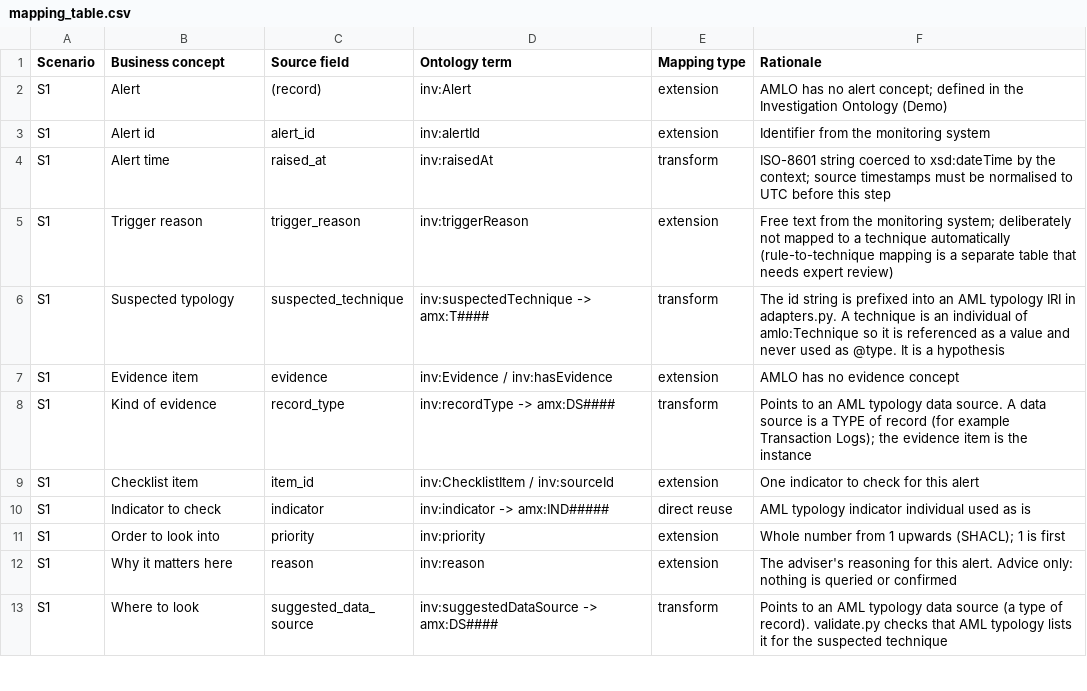
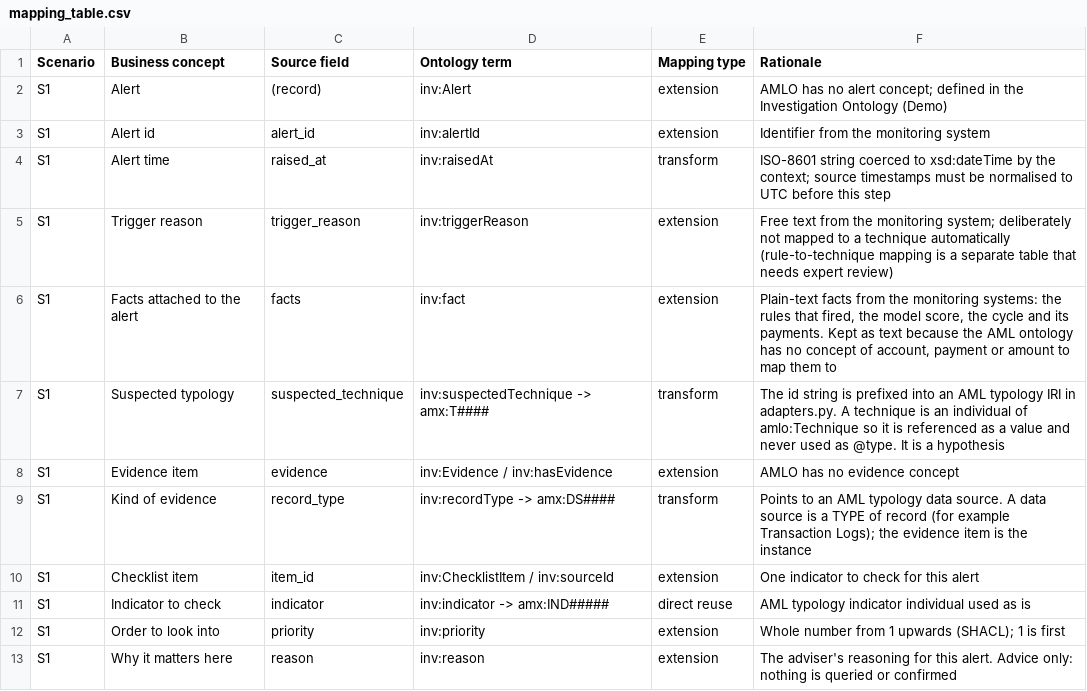
Before and after one commit to wangalv/aml-ontology, a CSV file: demo/mapping/mapping_table.csv, drawn as a sheet; only a part is shown; the shorter side is filled out with more unchanged rows.

```diff
--- a/demo/mapping/mapping_table.csv
+++ b/demo/mapping/mapping_table.csv
@@ -5,2 +5,3 @@ S1,Alert time,raised_at,inv:raisedAt,transform,ISO-8601 string coerced to xsd:da
 S1,Trigger reason,trigger_reason,inv:triggerReason,extension,Free text from the monitoring system; deliberately not mapped to a technique automatically (rule-to-technique mapping is a separate table that needs expert review)
+S1,Facts attached to the alert,facts,inv:fact,extension,"Plain-text facts from the monitoring systems: the rules that fired, the model score, the cycle and its payments. Kept as text because the AML ontology has no concept of account, payment or amount to map them to"
 S1,Suspected typology,suspected_technique,inv:suspectedTechnique -> amx:T####,transform,The id string is prefixed into an AML typology IRI in adapters.py. A technique is an individual of amlo:Technique so it is referenced as a value and never used as @type. It is a hypothesis
```
Also changed, not shown: 19 other files.
